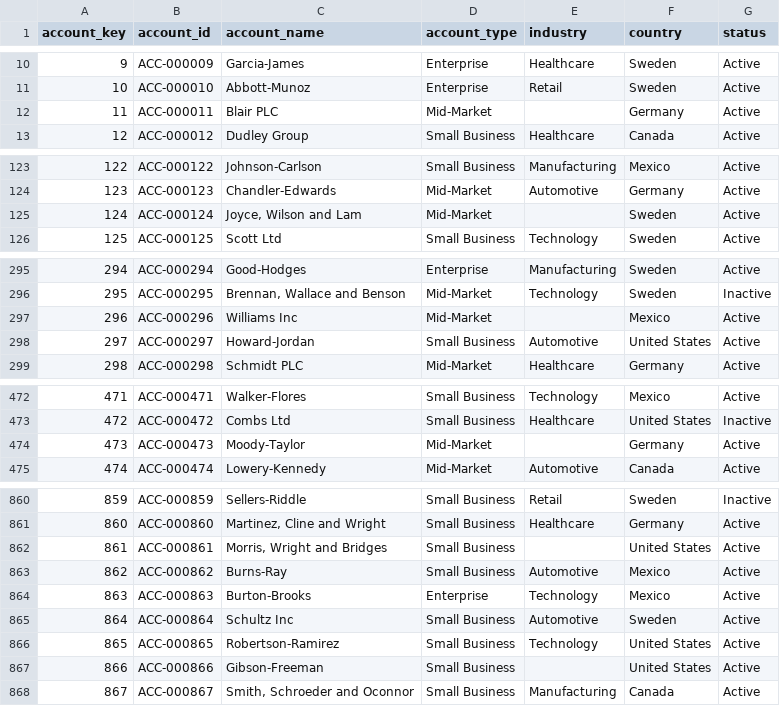
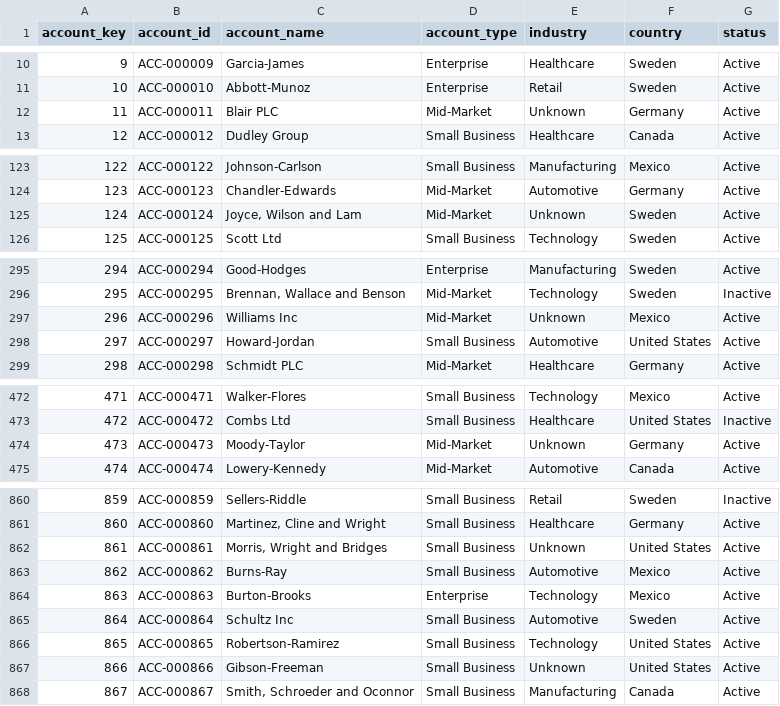
Before and after one commit to nehalipp/Project-Atlas, a CSV file: 05_ETL/data/warehouse_ready/dim_account.csv, drawn as a sheet; only a part is shown, gaps mark what is left out; the diff covers the shown part only.

```diff
--- a/05_ETL/data/warehouse_ready/dim_account.csv
+++ b/05_ETL/data/warehouse_ready/dim_account.csv
@@ -11,3 +11,3 @@ account_key,account_id,account_name,account_type,industry,country,status
 10,ACC-000010,Abbott-Munoz,Enterprise,Retail,Sweden,Active
-11,ACC-000011,Blair PLC,Mid-Market,,Germany,Active
+11,ACC-000011,Blair PLC,Mid-Market,Unknown,Germany,Active
 12,ACC-000012,Dudley Group,Small Business,Healthcare,Canada,Active
@@ -124,3 +124,3 @@ account_key,account_id,account_name,account_type,industry,country,status
 123,ACC-000123,Chandler-Edwards,Mid-Market,Automotive,Germany,Active
-124,ACC-000124,"Joyce, Wilson and Lam",Mid-Market,,Sweden,Active
+124,ACC-000124,"Joyce, Wilson and Lam",Mid-Market,Unknown,Sweden,Active
 125,ACC-000125,Scott Ltd,Small Business,Technology,Sweden,Active
@@ -296,3 +296,3 @@ account_key,account_id,account_name,account_type,industry,country,status
 295,ACC-000295,"Brennan, Wallace and Benson",Mid-Market,Technology,Sweden,Inactive
-296,ACC-000296,Williams Inc,Mid-Market,,Mexico,Active
+296,ACC-000296,Williams Inc,Mid-Market,Unknown,Mexico,Active
 297,ACC-000297,Howard-Jordan,Small Business,Automotive,United States,Active
@@ -473,3 +473,3 @@ account_key,account_id,account_name,account_type,industry,country,status
 472,ACC-000472,Combs Ltd,Small Business,Healthcare,United States,Inactive
-473,ACC-000473,Moody-Taylor,Mid-Market,,Germany,Active
+473,ACC-000473,Moody-Taylor,Mid-Market,Unknown,Germany,Active
 474,ACC-000474,Lowery-Kennedy,Mid-Market,Automotive,Canada,Active
@@ -861,3 +861,3 @@ account_key,account_id,account_name,account_type,industry,country,status
 860,ACC-000860,"Martinez, Cline and Wright",Small Business,Healthcare,Germany,Active
-861,ACC-000861,"Morris, Wright and Bridges",Small Business,,United States,Active
+861,ACC-000861,"Morris, Wright and Bridges",Small Business,Unknown,United States,Active
 862,ACC-000862,Burns-Ray,Small Business,Automotive,Mexico,Active
@@ -866,3 +866,3 @@ account_key,account_id,account_name,account_type,industry,country,status
 865,ACC-000865,Robertson-Ramirez,Small Business,Technology,United States,Active
-866,ACC-000866,Gibson-Freeman,Small Business,,United States,Active
+866,ACC-000866,Gibson-Freeman,Small Business,Unknown,United States,Active
 867,ACC-000867,"Smith, Schroeder and Oconnor",Small Business,Manufacturing,Canada,Active
```
Also changed, not shown: 4 edited cells elsewhere in this file, 2 other files.
